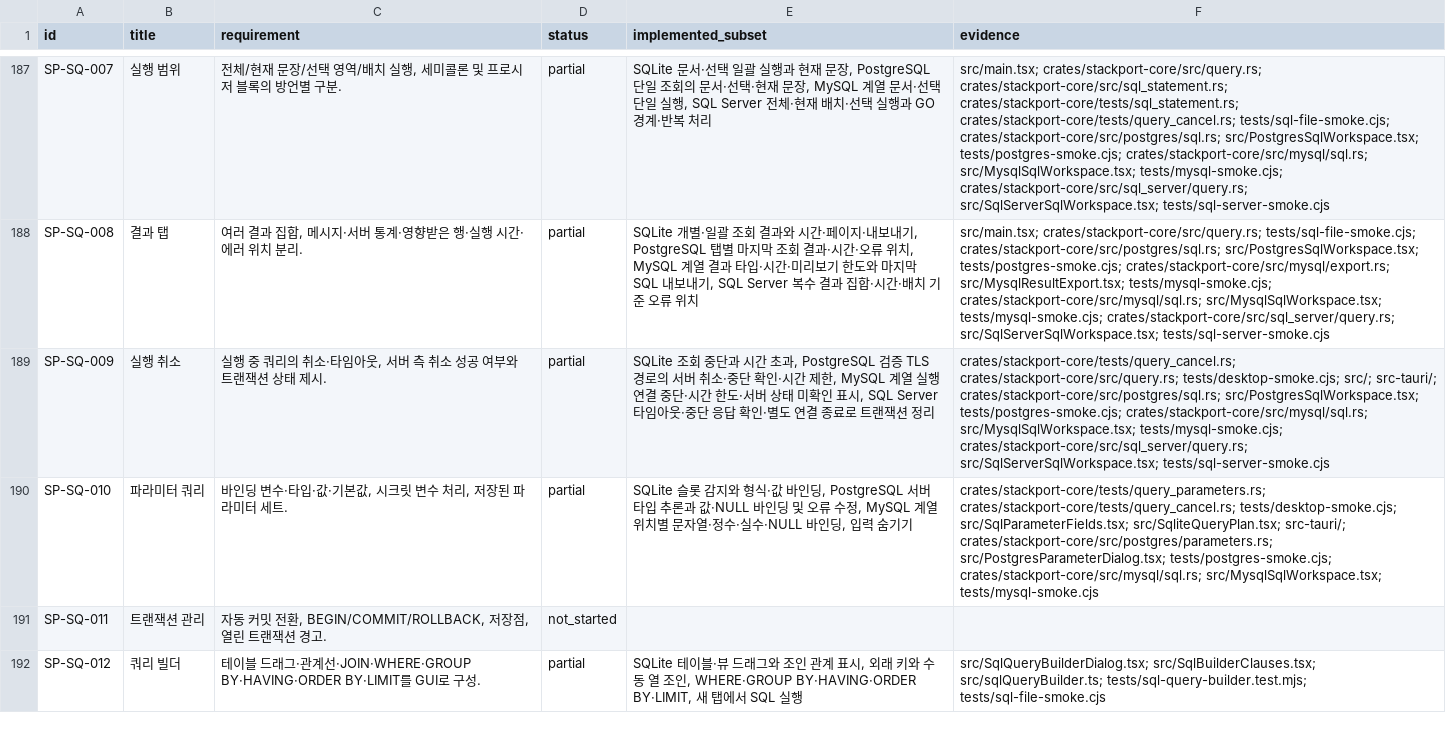
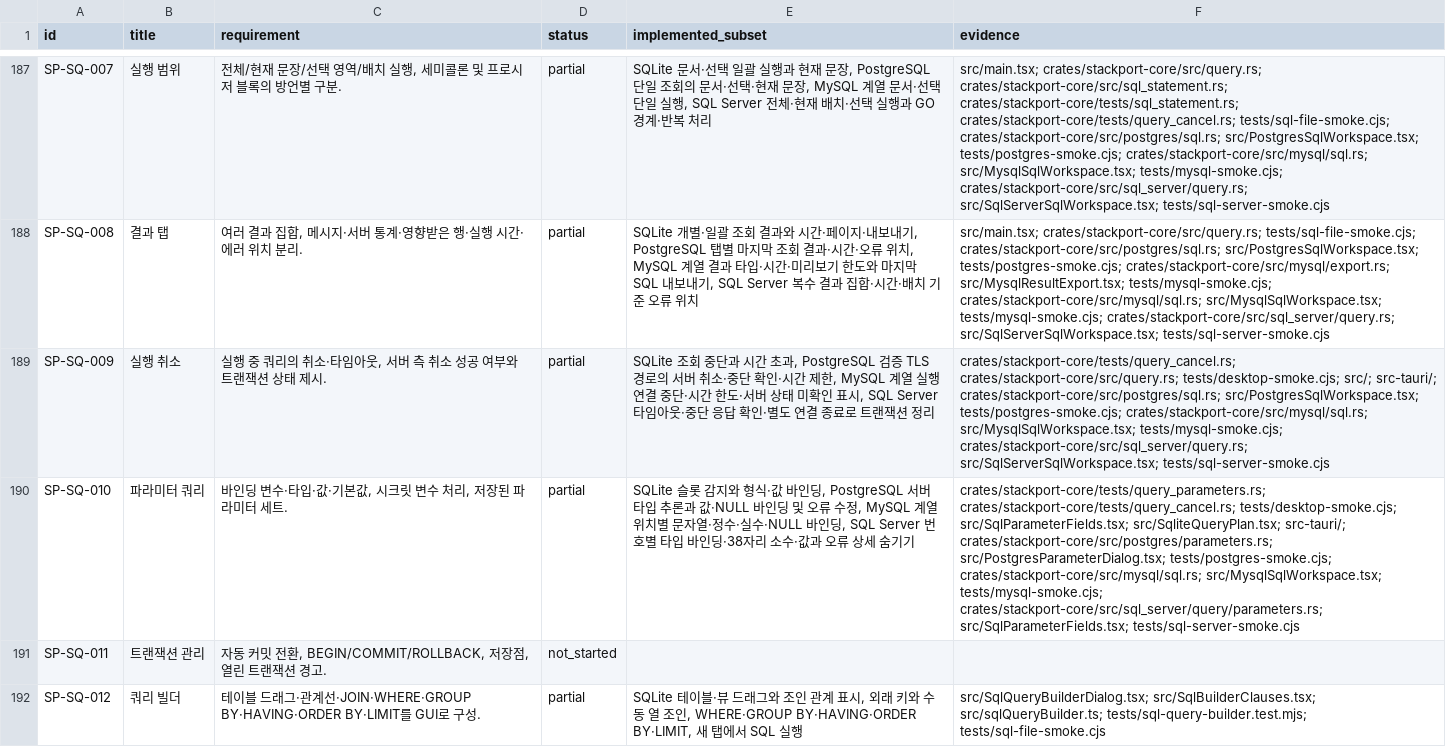
Before and after one commit to KimPolar/StackPort, a CSV file: docs/requirements.csv, drawn as a sheet; only a part is shown, gaps mark what is left out; the diff names each change by its address in the sheet, - before the commit and + after, or states it on an @@ line.

Commit message:
feat: bind typed SQL Server query parameters

```diff
--- a/docs/requirements.csv
+++ b/docs/requirements.csv
-E190 (implemented_subset): …바인딩, 입력 숨기기
+E190 (implemented_subset): …바인딩, SQL Server 번호별 타입 바인딩·38자리 소수·값과 오류 상세 숨기기
-F190 (evidence): …crates/stackport-core/src/mysql/sql.rs; src/MysqlSqlWorkspace.tsx; tests/mysql-smoke.cjs
+F190 (evidence): …crates/stackport-core/src/mysql/sql.rs; src/MysqlSqlWorkspace.tsx; tests/mysql-smoke.cjs; crates/stackport-core/src/sql_server/query/parameters.rs; src/SqlParameterFields.tsx; tests/sql-server-smoke.cjs
```
Also changed, not shown: 10 other files.
